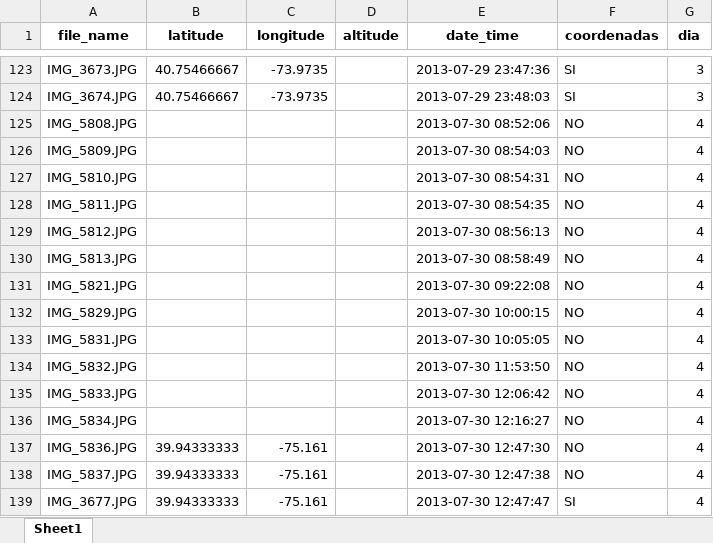
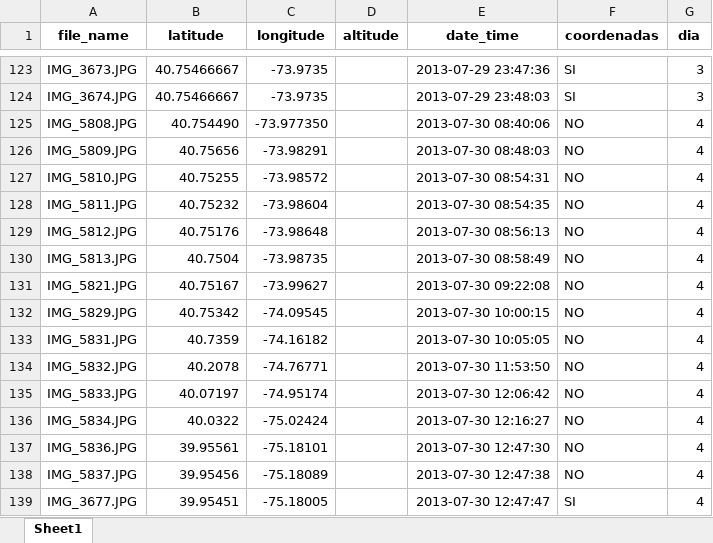
Before and after one commit to RubenMaestre/viaje_usa, an Excel workbook: data/df_unido.xlsx, sheet Sheet1, drawn as a sheet; only a part is shown, gaps mark what is left out; values as stored, in another font and other column widths than the file's, no borders; the diff covers the shown part only; the diff names each change by its address in the sheet, - before the commit and + after, or states it on an @@ line.

```diff
--- a/data/df_unido.xlsx (sheet Sheet1)
+++ b/data/df_unido.xlsx (sheet Sheet1)
-B125 (latitude): (empty)
+B125 (latitude): 40.754490
-C125 (longitude): (empty)
+C125 (longitude): -73.977350
-E125 (date_time): 2013-07-30 08:52:06
+E125 (date_time): 2013-07-30 08:40:06
-B126 (latitude): (empty)
+B126 (latitude): 40.75656
-C126 (longitude): (empty)
+C126 (longitude): -73.98291
-E126 (date_time): 2013-07-30 08:54:03
+E126 (date_time): 2013-07-30 08:48:03
-B127 (latitude): (empty)
+B127 (latitude): 40.75255
-C127 (longitude): (empty)
+C127 (longitude): -73.98572
-B128 (latitude): (empty)
+B128 (latitude): 40.75232
-C128 (longitude): (empty)
+C128 (longitude): -73.98604
-B129 (latitude): (empty)
+B129 (latitude): 40.75176
-C129 (longitude): (empty)
+C129 (longitude): -73.98648
-B130 (latitude): (empty)
+B130 (latitude): 40.7504
-C130 (longitude): (empty)
+C130 (longitude): -73.98735
-B131 (latitude): (empty)
+B131 (latitude): 40.75167
-C131 (longitude): (empty)
+C131 (longitude): -73.99627
-B132 (latitude): (empty)
+B132 (latitude): 40.75342
-C132 (longitude): (empty)
+C132 (longitude): -74.09545
-B133 (latitude): (empty)
+B133 (latitude): 40.7359
-C133 (longitude): (empty)
+C133 (longitude): -74.16182
-B134 (latitude): (empty)
+B134 (latitude): 40.2078
-C134 (longitude): (empty)
+C134 (longitude): -74.76771
-B135 (latitude): (empty)
+B135 (latitude): 40.07197
-C135 (longitude): (empty)
+C135 (longitude): -74.95174
-B136 (latitude): (empty)
+B136 (latitude): 40.0322
-C136 (longitude): (empty)
+C136 (longitude): -75.02424
-B137 (latitude): 39.94333333
+B137 (latitude): 39.95561
-C137 (longitude): -75.161
+C137 (longitude): -75.18101
-B138 (latitude): 39.94333333
+B138 (latitude): 39.95456
-C138 (longitude): -75.161
+C138 (longitude): -75.18089
-B139 (latitude): 39.94333333
+B139 (latitude): 39.95451
-C139 (longitude): -75.161
+C139 (longitude): -75.18005
```
Also changed, not shown: 4 added rows and 140 edited cells elsewhere in this sheet, 3 other files.
